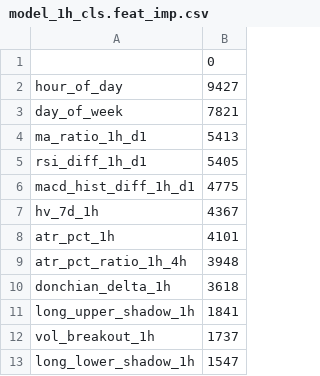
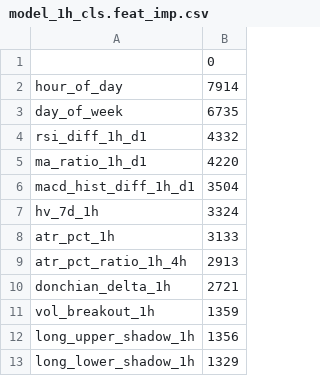
Before and after one commit to nothing14yyx/quant_trade, a CSV file: quant_trade/models/model_1h_cls.feat_imp.csv, drawn as a sheet.

```diff
--- a/quant_trade/models/model_1h_cls.feat_imp.csv
+++ b/quant_trade/models/model_1h_cls.feat_imp.csv
@@ -1,13 +1,13 @@
 ,0
-hour_of_day,9427
-day_of_week,7821
-ma_ratio_1h_d1,5413
-rsi_diff_1h_d1,5405
-macd_hist_diff_1h_d1,4775
-hv_7d_1h,4367
-atr_pct_1h,4101
-atr_pct_ratio_1h_4h,3948
-donchian_delta_1h,3618
-long_upper_shadow_1h,1841
-vol_breakout_1h,1737
-long_lower_shadow_1h,1547
+hour_of_day,7914
+day_of_week,6735
+rsi_diff_1h_d1,4332
+ma_ratio_1h_d1,4220
+macd_hist_diff_1h_d1,3504
+hv_7d_1h,3324
+atr_pct_1h,3133
+atr_pct_ratio_1h_4h,2913
+donchian_delta_1h,2721
+vol_breakout_1h,1359
+long_upper_shadow_1h,1356
+long_lower_shadow_1h,1329
```
Also changed, not shown: quant_trade/models/model_1h_drawdown.feat_imp.csv, quant_trade/models/model_1h_vol.feat_imp.csv, 26 other files.
